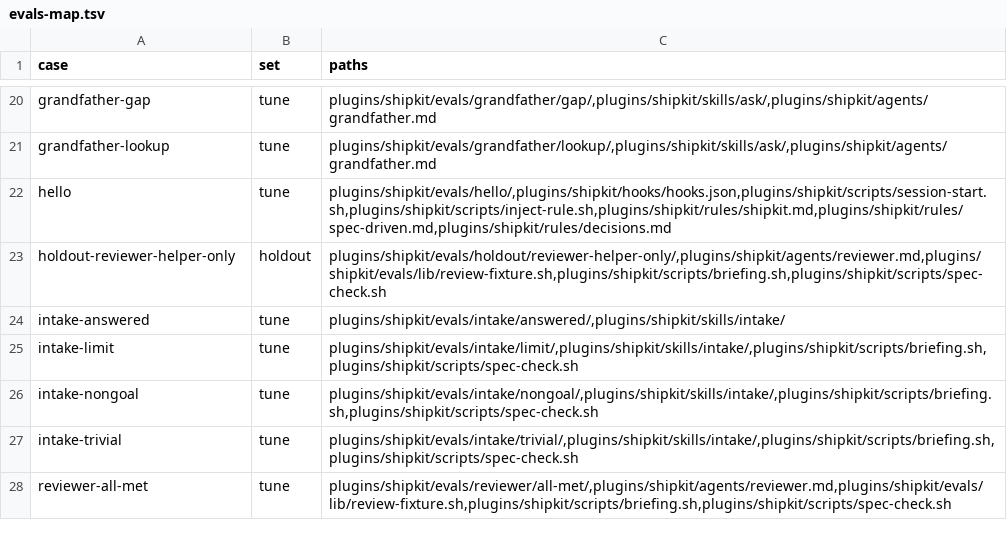
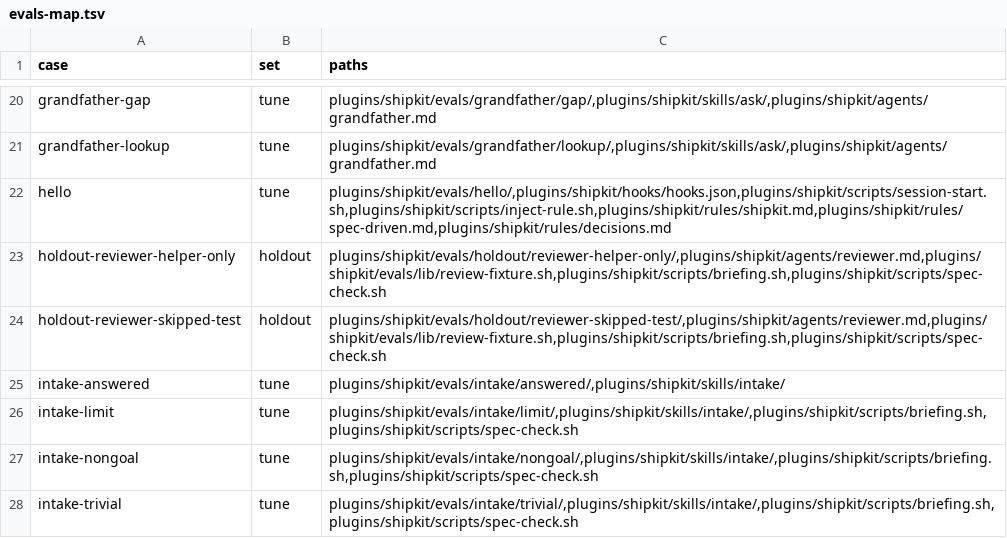
Before and after one commit to AnjanJ/shipkit, a TSV file: scripts/evals-map.tsv, drawn as a sheet; only a part is shown, gaps mark what is left out; the shorter side is filled out with more unchanged rows.

Commit message:
feat(evals): holdout/reviewer-skipped-test, the second held-out case
What:  The second held-out case: on the notes-export feature the export leaves a private
       note out, and the only test that cites REQ-1 is skipped. Its set is `holdout`.
       This is misses-to-checks T7.
Why:   The held-out pair mirrors two tuning cases, helper-only and skipped-test, on a
       feature that shares no word with them, so their scores can be compared at a
       release run (design.md, first record).
How:   The `notes-skipped` variant is two seds on the notes block of
       evals/lib/review-fixture.sh: the export filters on is_shareable, and the REQ-1
       test becomes a test of the export with @unittest.skip above it. Check 118 reads
       the tree; the grader takes REQ-1 NOT MET with VERDICT: FAIL and refuses MET.
Test plan: checks 117 and 118 extended first and run alone, red: no such case. After: `sh
       scripts/smoke.sh --no-model </dev/null` -> exit 0, 241 passed, 16 skipped (model),
       0 failed; check 112 read 0.48 s. `sh scripts/grader-check.sh` -> 21 as expected,
       0 not. The tree read by hand: `for n in notes if is_shareable(n)`, the skip
       between the citation and the test, no .bak file. spec-check.sh on the tree prints
       SKIPPED-CITE notes-export REQ-1. lint -> 0 errors (the row is `holdout` and the
       case is under evals/holdout/). spec-check -> 35 specs, 0 gaps. The evals folder
       is 199,168 bytes. No eval was run.

```diff
--- a/scripts/evals-map.tsv
+++ b/scripts/evals-map.tsv
@@ -23,2 +23,3 @@ hello	tune	plugins/shipkit/evals/hello/,plugins/shipkit/hooks/hooks.json,plugins
 holdout-reviewer-helper-only	holdout	plugins/shipkit/evals/holdout/reviewer-helper-only/,plugins/shipkit/agents/reviewer.md,plugins/shipkit/evals/lib/review-fixture.sh,plugins/shipkit/scripts/briefing.sh,plugins/shipkit/scripts/spec-check.sh
+holdout-reviewer-skipped-test	holdout	plugins/shipkit/evals/holdout/reviewer-skipped-test/,plugins/shipkit/agents/reviewer.md,plugins/shipkit/evals/lib/review-fixture.sh,plugins/shipkit/scripts/briefing.sh,plugins/shipkit/scripts/spec-check.sh
 intake-answered	tune	plugins/shipkit/evals/intake/answered/,plugins/shipkit/skills/intake/
```
Also changed, not shown: 10 other files.
